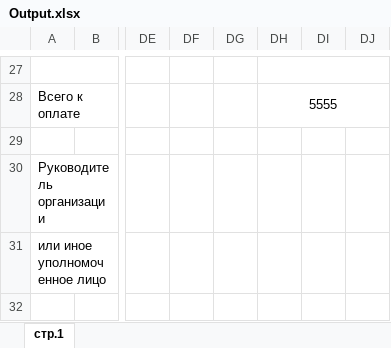
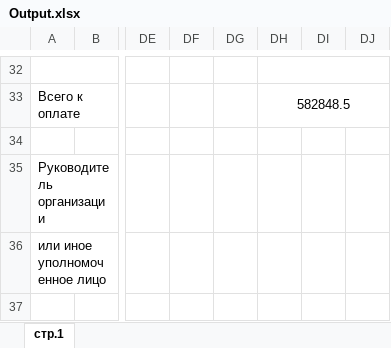
Before and after one commit to AliMusaev/WinApp, an Excel workbook: winApp/bin/Debug/Output.xlsx, sheet стр.1, drawn as a sheet; only a part is shown, gaps mark what is left out; values as stored, in another font and other column widths than the file's, no borders; addresses are those after the commit; the diff covers the shown part only; the diff names each change by its address in the sheet, - before the commit and + after, or states it on an @@ line.

```diff
--- a/winApp/bin/Debug/Output.xlsx (sheet стр.1)
+++ b/winApp/bin/Debug/Output.xlsx (sheet стр.1)
-DH33: 5555
+DH33: 582848.5
```
Also changed, not shown: 20 added rows and 13 removed rows elsewhere in this sheet, hidden cells, winApp/bin/Debug/Form.xlsx, 20 other files.
